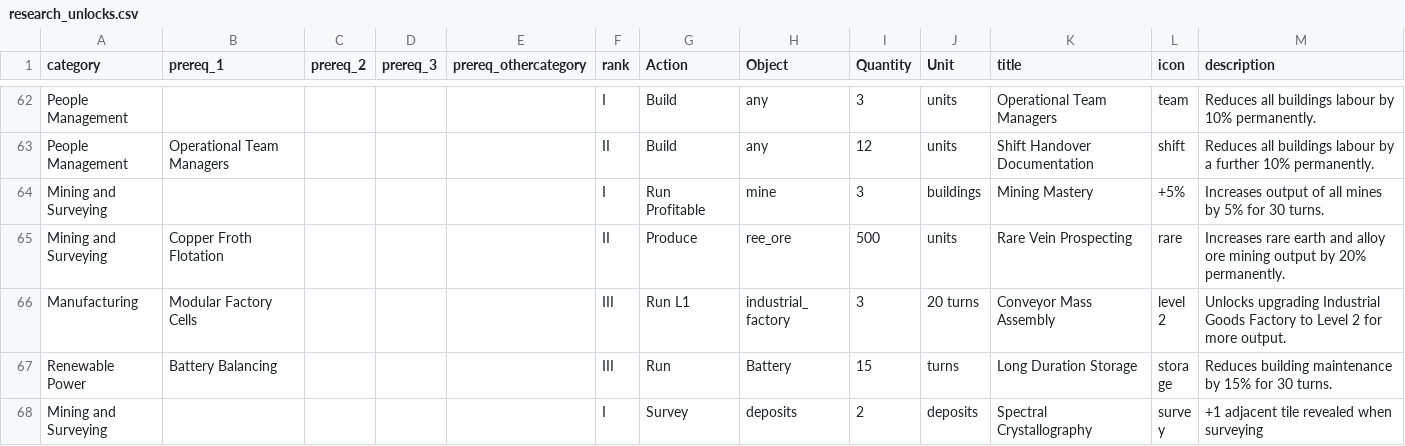
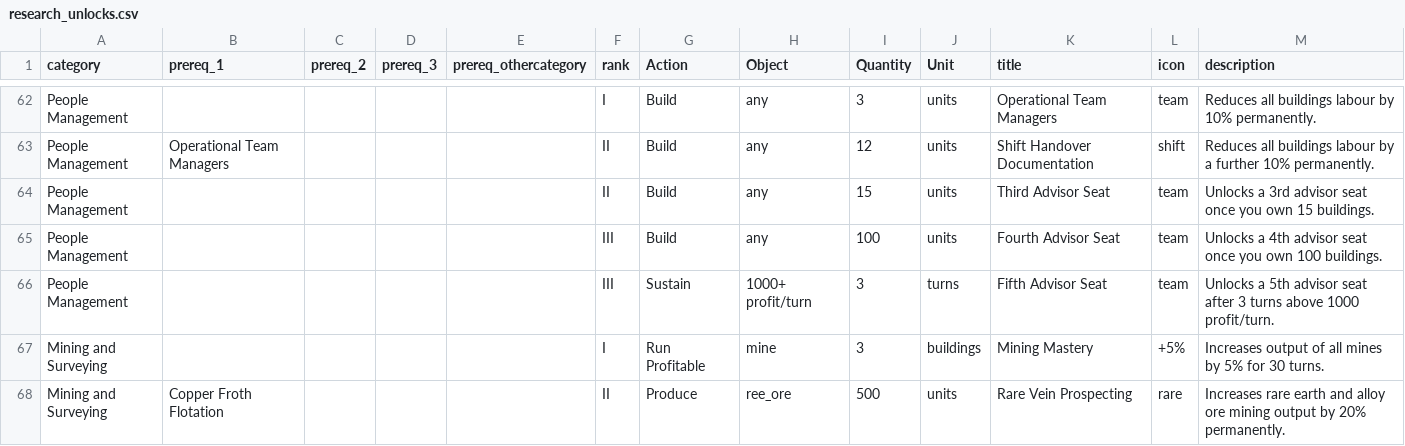
Before and after one commit to LongPigBlankets/price-of-everything, a CSV file: price-of-everything-0.1/data/research_unlocks.csv, drawn as a sheet; only a part is shown, gaps mark what is left out; the shorter side is filled out with more unchanged rows.

```diff
--- a/price-of-everything-0.1/data/research_unlocks.csv
+++ b/price-of-everything-0.1/data/research_unlocks.csv
@@ -63,2 +63,5 @@ People Management,,,,,I,Build,any,3,units,Operational Team Managers,team,Reduces
 People Management,Operational Team Managers,,,,II,Build,any,12,units,Shift Handover Documentation,shift,Reduces all buildings labour by a further 10% permanently.
+People Management,,,,,II,Build,any,15,units,Third Advisor Seat,team,Unlocks a 3rd advisor seat once you own 15 buildings.
+People Management,,,,,III,Build,any,100,units,Fourth Advisor Seat,team,Unlocks a 4th advisor seat once you own 100 buildings.
+People Management,,,,,III,Sustain,1000+ profit/turn,3,turns,Fifth Advisor Seat,team,Unlocks a 5th advisor seat after 3 turns above 1000 profit/turn.
 Mining and Surveying,,,,,I,Run Profitable,mine,3,buildings,Mining Mastery,+5%,Increases output of all mines by 5% for 30 turns.
```
Also changed, not shown: 8 other files.
